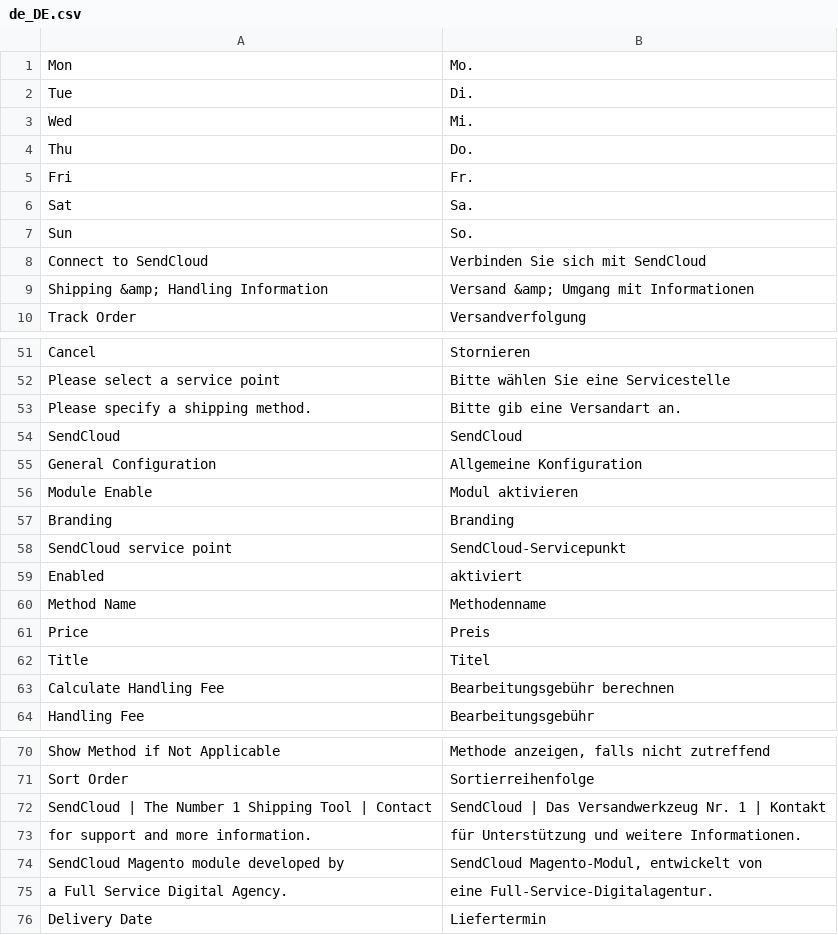
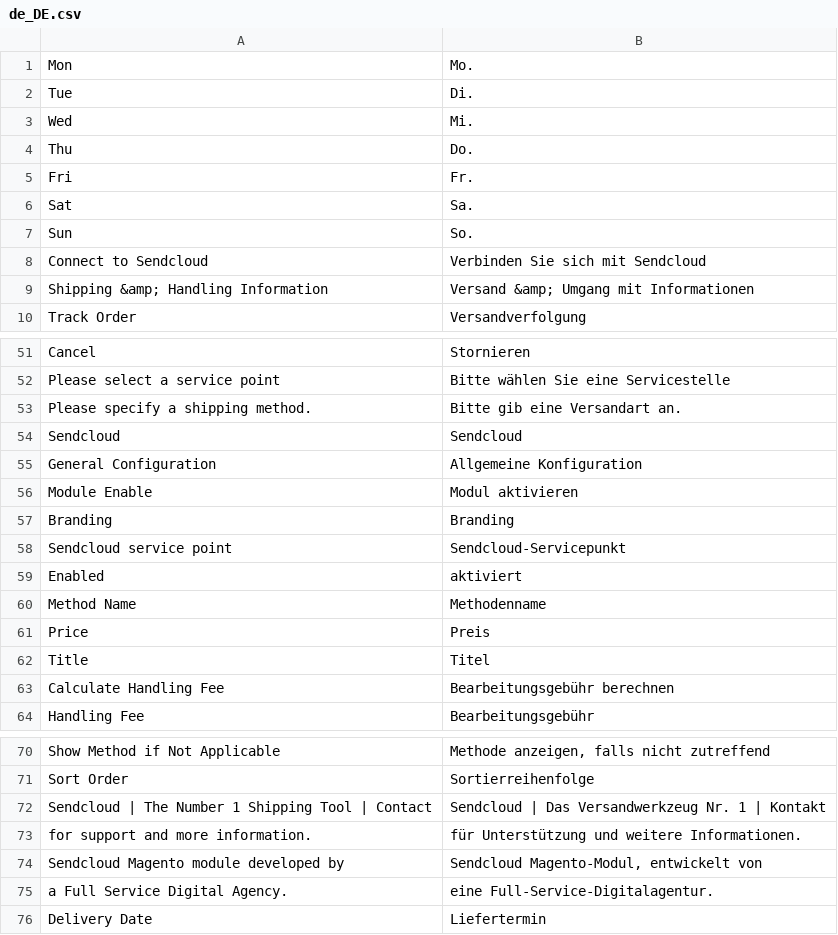
Before and after one commit to creative-ict/sendcloud-v2, a CSV file: i18n/de_DE.csv, drawn as a sheet; only a part is shown, gaps mark what is left out.

Commit message:
SC-102 | SendCloud -> Sendcloud in visible elements

```diff
--- a/i18n/de_DE.csv
+++ b/i18n/de_DE.csv
@@ -7,3 +7,3 @@
 "Sun","So."
-"Connect to SendCloud","Verbinden Sie sich mit SendCloud"
+"Connect to Sendcloud","Verbinden Sie sich mit Sendcloud"
 "Shipping &amp; Handling Information","Versand &amp; Umgang mit Informationen"
@@ -53,3 +53,3 @@
 "Please specify a shipping method.","Bitte gib eine Versandart an."
-"SendCloud","SendCloud"
+"Sendcloud","Sendcloud"
 "General Configuration","Allgemeine Konfiguration"
@@ -57,3 +57,3 @@
 "Branding","Branding"
-"SendCloud service point","SendCloud-Servicepunkt"
+"Sendcloud service point","Sendcloud-Servicepunkt"
 "Enabled","aktiviert"
@@ -71,5 +71,5 @@
 "Sort Order","Sortierreihenfolge"
-"SendCloud | The Number 1 Shipping Tool | Contact ","SendCloud | Das Versandwerkzeug Nr. 1 | Kontakt "
+"Sendcloud | The Number 1 Shipping Tool | Contact ","Sendcloud | Das Versandwerkzeug Nr. 1 | Kontakt "
 "for support and more information.","für Unterstützung und weitere Informationen."
-"SendCloud Magento module developed by","SendCloud Magento-Modul, entwickelt von"
+"Sendcloud Magento module developed by","Sendcloud Magento-Modul, entwickelt von"
 "a Full Service Digital Agency.","eine Full-Service-Digitalagentur."
```
Also changed, not shown: i18n/en_US.csv, i18n/fr_FR.csv, 19 other files.
